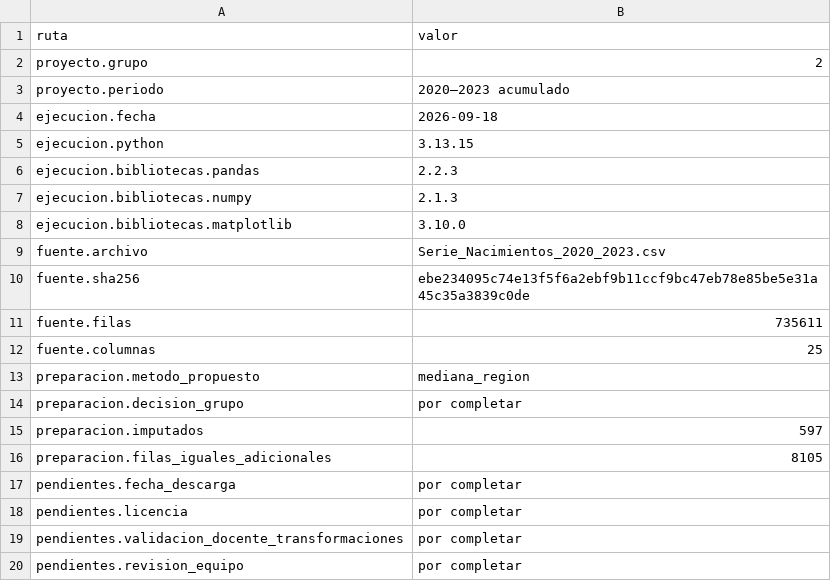
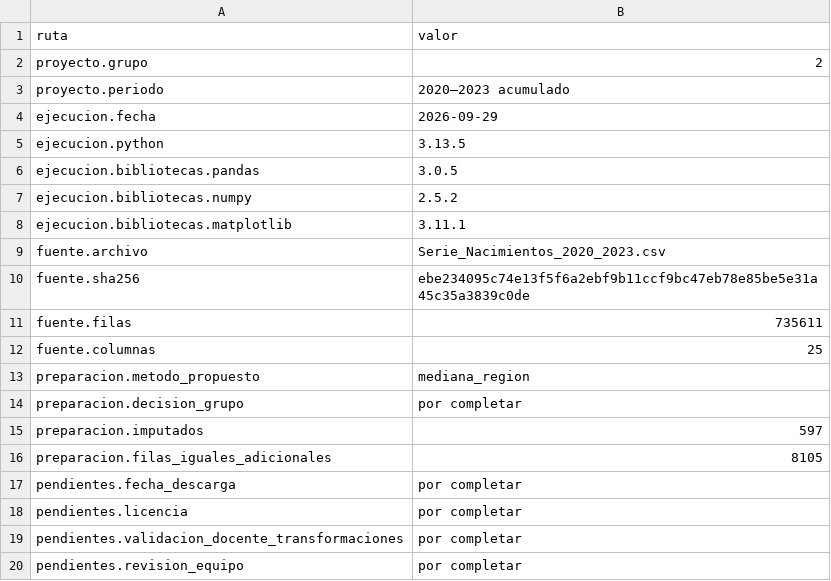
Before and after one commit to jorgealtamiranonavarrete-art/proyecto-grupo2, a CSV file: docs/f2/metadatos_aplanados.csv, drawn as a sheet.

```diff
--- a/docs/f2/metadatos_aplanados.csv
+++ b/docs/f2/metadatos_aplanados.csv
@@ -3,7 +3,7 @@ proyecto.grupo,2
 proyecto.periodo,2020–2023 acumulado
-ejecucion.fecha,2026-09-18
-ejecucion.python,3.13.15
-ejecucion.bibliotecas.pandas,2.2.3
-ejecucion.bibliotecas.numpy,2.1.3
-ejecucion.bibliotecas.matplotlib,3.10.0
+ejecucion.fecha,2026-09-29
+ejecucion.python,3.13.5
+ejecucion.bibliotecas.pandas,3.0.5
+ejecucion.bibliotecas.numpy,2.5.2
+ejecucion.bibliotecas.matplotlib,3.11.1
 fuente.archivo,Serie_Nacimientos_2020_2023.csv
```
Also changed, not shown: docs/f2/comparacion_imputacion.csv, docs/f2/perfil_variables.csv, 13 other files.
